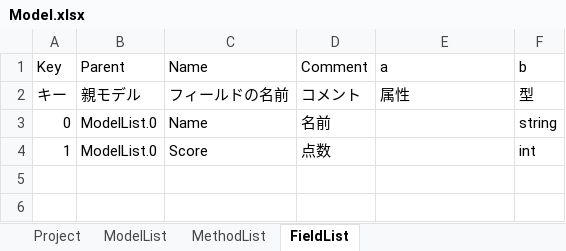
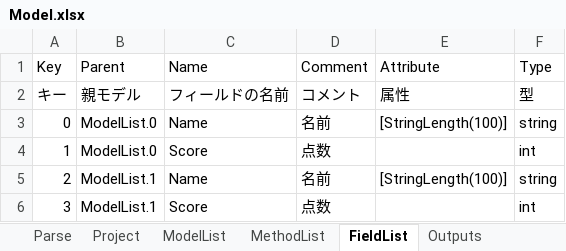
Before and after one commit to genkokudo/DigitalMegaFlare, an Excel workbook: DigitalMegaFlare/wwwroot/files/excels/Model.xlsx, sheet FieldList, drawn as a sheet; values as stored, in another font and other column widths than the file's, no borders; charts and pictures not drawn; the diff names each change by its address in the sheet, - before the commit and + after, or states it on an @@ line.

```diff
--- a/DigitalMegaFlare/wwwroot/files/excels/Model.xlsx (sheet FieldList)
+++ b/DigitalMegaFlare/wwwroot/files/excels/Model.xlsx (sheet FieldList)
+sheet tab: Parse
+sheet tab: Outputs
-E1: a
+E1: Attribute
-F1: b
+F1: Type
-E3: (empty)
+E3: [StringLength(100)]
+row 5: 2 | ModelList.1 | Name | 名前 | [StringLength(100)] | string
+row 6: 3 | ModelList.1 | Score | 点数 |  | int
```
Also changed, not shown: sheet MethodList, sheet ModelList, sheet Project, charts or pictures, 2 other files.
